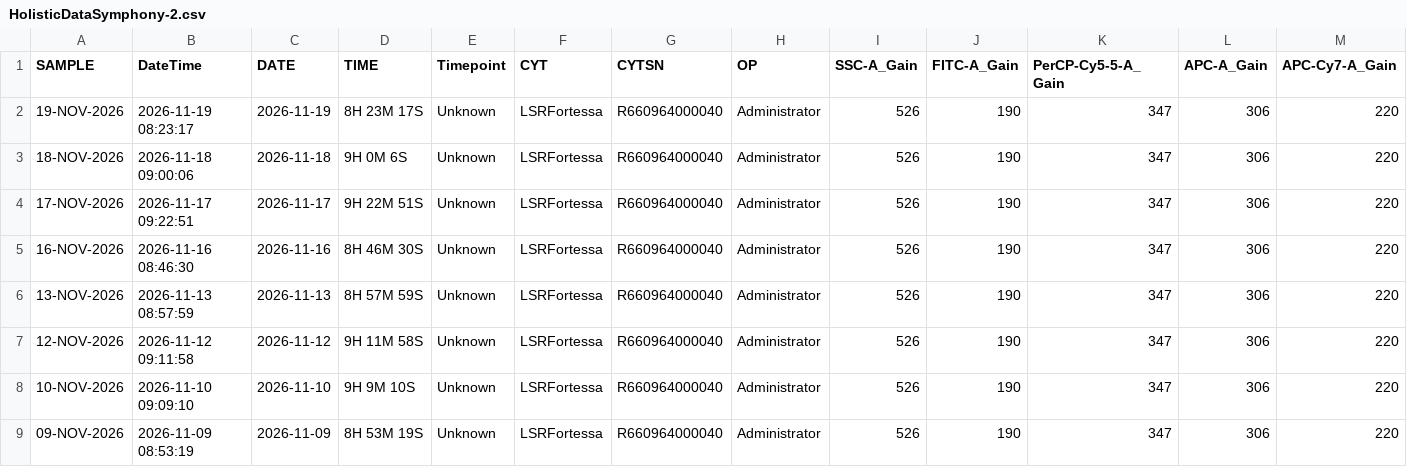
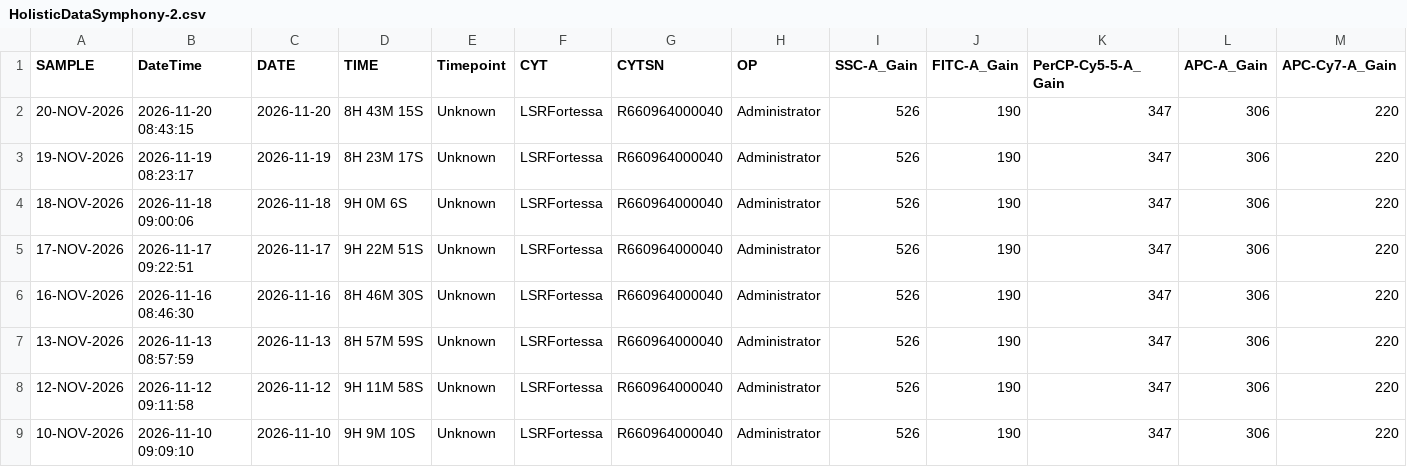
Before and after one commit to ncolven/InstrumentQC, a CSV file: data/Symphony-2/Archive/HolisticDataSymphony-2.csv, drawn as a sheet; only a part is shown; the shorter side is filled out with more unchanged rows; rows hold the shown columns only; the diff names each change by its address in the sheet, - before the commit and + after, or states it on an @@ line.

Commit message:
Update for Symphony-2 on 2026-11-20

```diff
--- a/data/Symphony-2/Archive/HolisticDataSymphony-2.csv
+++ b/data/Symphony-2/Archive/HolisticDataSymphony-2.csv
+row 2: 20-NOV-2026 | 2026-11-20 08:43:15 | 2026-11-20 | 8H 43M 15S | Unknown | LSRFortessa | R660964000040 | Administrator | 526 | 190 | 347 | 306 | 220
```
